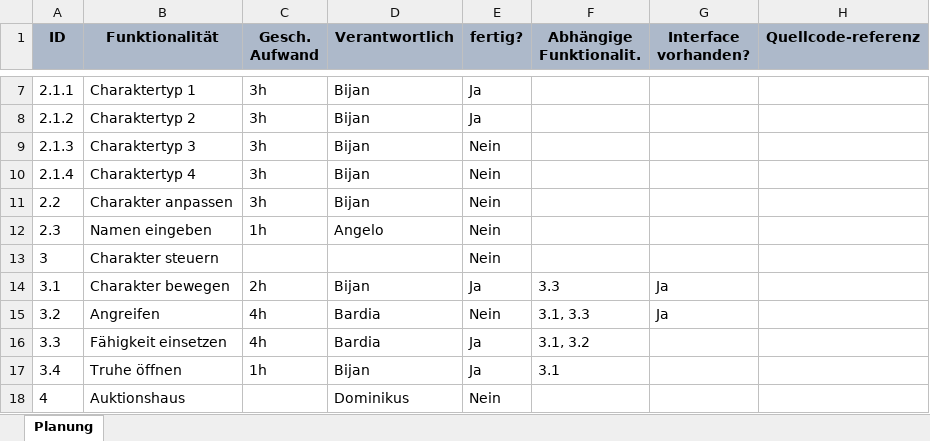
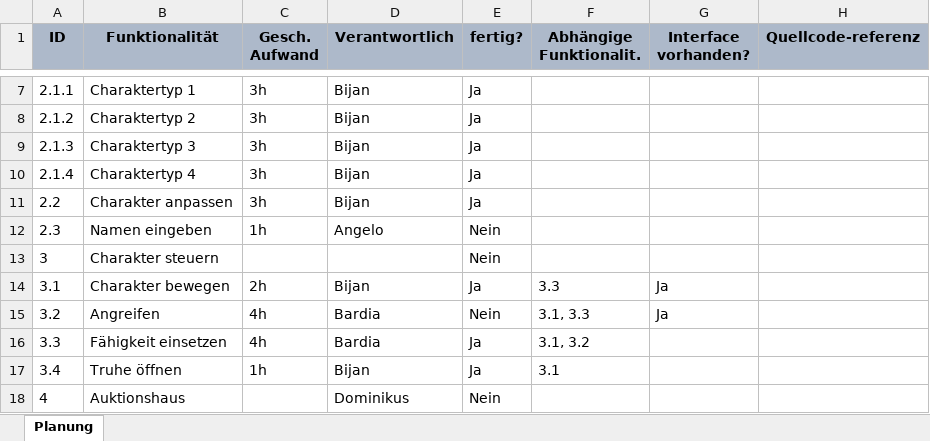
Before and after one commit to leifii/sep3, an Excel workbook: Spiel/Spezifikation/Funktionalitätsliste.xlsx, sheet Planung, drawn as a sheet; only a part is shown, gaps mark what is left out; values as stored, in another font and other column widths than the file's, no borders; the diff names each change by its address in the sheet, - before the commit and + after, or states it on an @@ line.

```diff
--- a/Spiel/Spezifikation/Funktionalitätsliste.xlsx (sheet Planung)
+++ b/Spiel/Spezifikation/Funktionalitätsliste.xlsx (sheet Planung)
-E9:E11 (fertig?): Nein
+E9:E11 (fertig?): Ja
```
